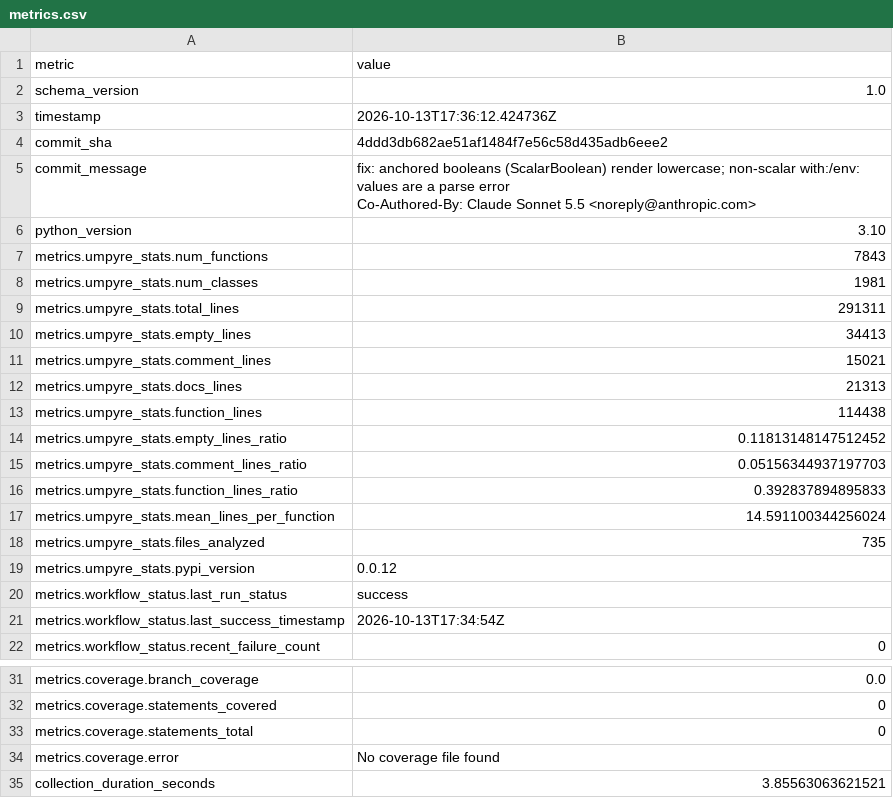
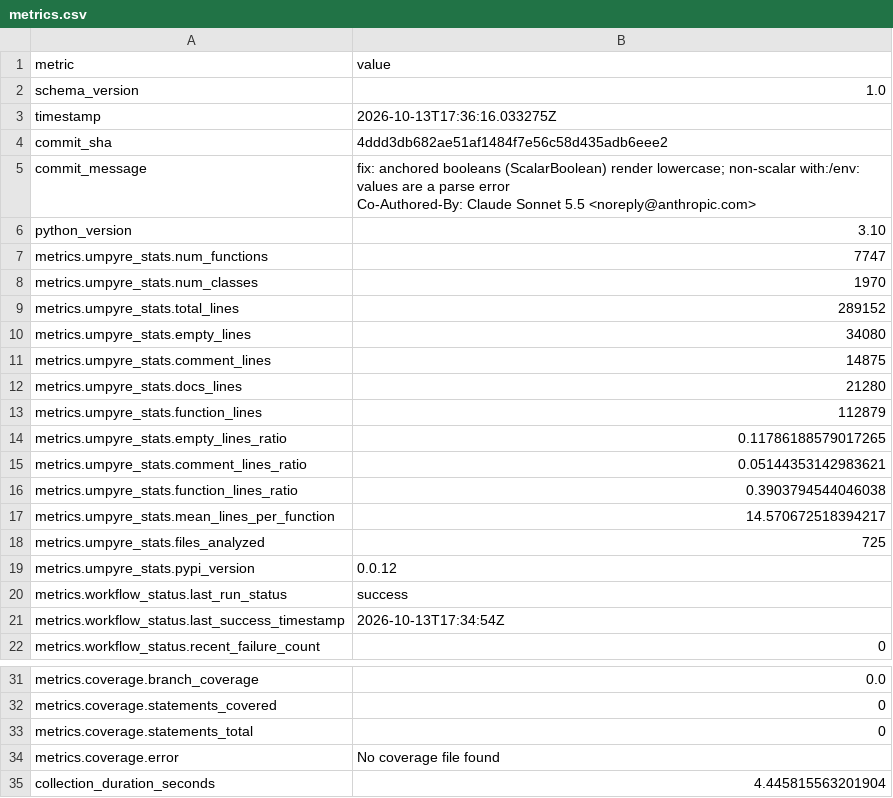
Before and after one commit to i2mint/reci, a CSV file: metrics.csv, drawn as a sheet; only a part is shown, gaps mark what is left out.

Commit message:
Update metrics for 4ddd3db

```diff
--- a/metrics.csv
+++ b/metrics.csv
@@ -2,3 +2,3 @@ metric,value
 schema_version,1.0
-timestamp,2026-10-13T17:36:12.424736Z
+timestamp,2026-10-13T17:36:16.033275Z
 commit_sha,4ddd3db682ae51af1484f7e56c58d435adb6eee2
@@ -8,14 +8,14 @@ Co-Authored-By: Claude Sonnet 5.5 <noreply@anthropic.com>"
 python_version,3.10
-metrics.umpyre_stats.num_functions,7843
-metrics.umpyre_stats.num_classes,1981
-metrics.umpyre_stats.total_lines,291311
-metrics.umpyre_stats.empty_lines,34413
-metrics.umpyre_stats.comment_lines,15021
-metrics.umpyre_stats.docs_lines,21313
-metrics.umpyre_stats.function_lines,114438
-metrics.umpyre_stats.empty_lines_ratio,0.11813148147512452
-metrics.umpyre_stats.comment_lines_ratio,0.05156344937197703
-metrics.umpyre_stats.function_lines_ratio,0.392837894895833
-metrics.umpyre_stats.mean_lines_per_function,14.591100344256024
-metrics.umpyre_stats.files_analyzed,735
+metrics.umpyre_stats.num_functions,7747
+metrics.umpyre_stats.num_classes,1970
+metrics.umpyre_stats.total_lines,289152
+metrics.umpyre_stats.empty_lines,34080
+metrics.umpyre_stats.comment_lines,14875
+metrics.umpyre_stats.docs_lines,21280
+metrics.umpyre_stats.function_lines,112879
+metrics.umpyre_stats.empty_lines_ratio,0.11786188579017265
+metrics.umpyre_stats.comment_lines_ratio,0.05144353142983621
+metrics.umpyre_stats.function_lines_ratio,0.3903794544046038
+metrics.umpyre_stats.mean_lines_per_function,14.570672518394217
+metrics.umpyre_stats.files_analyzed,725
 metrics.umpyre_stats.pypi_version,0.0.12
@@ -40,2 +40,2 @@ metrics.coverage.statements_total,0
 metrics.coverage.error,No coverage file found
-collection_duration_seconds,3.85563063621521
+collection_duration_seconds,4.445815563201904
```
Also changed, not shown: 2 other files.
